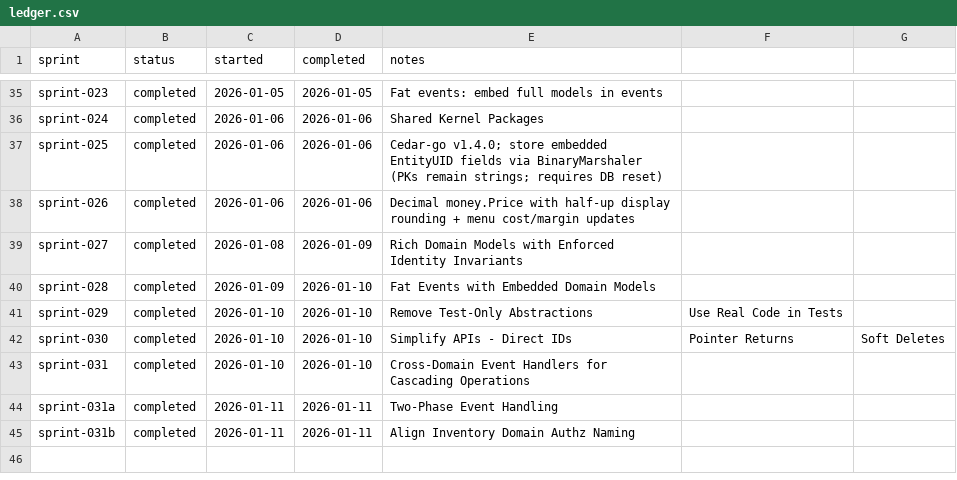
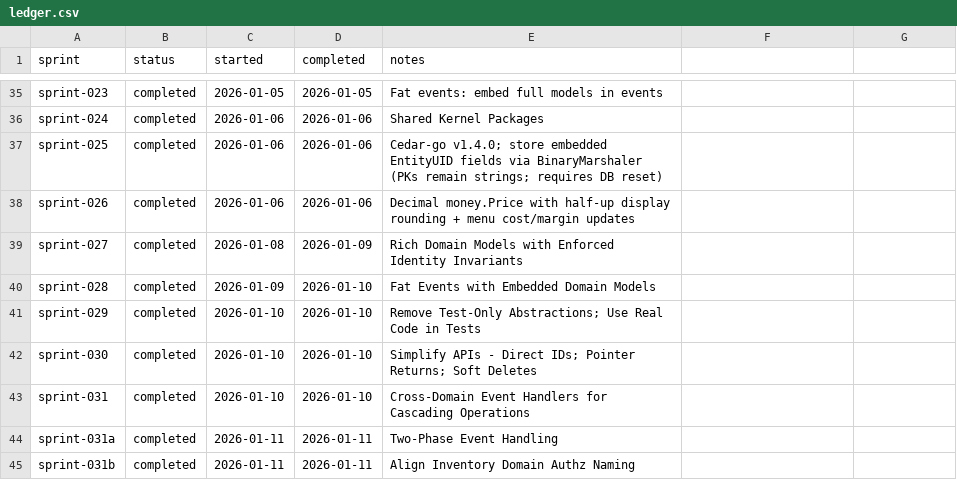
Before and after one commit to TheFellow/go-modular-monolith, a CSV file: .ai/sprints/ledger.csv, drawn as a sheet; only a part is shown, gaps mark what is left out.

Commit message:
Standardize punctuation in sprint ledger descriptions for consistency.

```diff
--- a/.ai/sprints/ledger.csv
+++ b/.ai/sprints/ledger.csv
@@ -40,4 +40,4 @@ sprint-027,completed,2026-01-08,2026-01-09,Rich Domain Models with Enforced Iden
 sprint-028,completed,2026-01-09,2026-01-10,Fat Events with Embedded Domain Models
-sprint-029,completed,2026-01-10,2026-01-10,Remove Test-Only Abstractions, Use Real Code in Tests
-sprint-030,completed,2026-01-10,2026-01-10,Simplify APIs - Direct IDs, Pointer Returns, Soft Deletes
+sprint-029,completed,2026-01-10,2026-01-10,Remove Test-Only Abstractions; Use Real Code in Tests
+sprint-030,completed,2026-01-10,2026-01-10,Simplify APIs - Direct IDs; Pointer Returns; Soft Deletes
 sprint-031,completed,2026-01-10,2026-01-10,Cross-Domain Event Handlers for Cascading Operations
```
